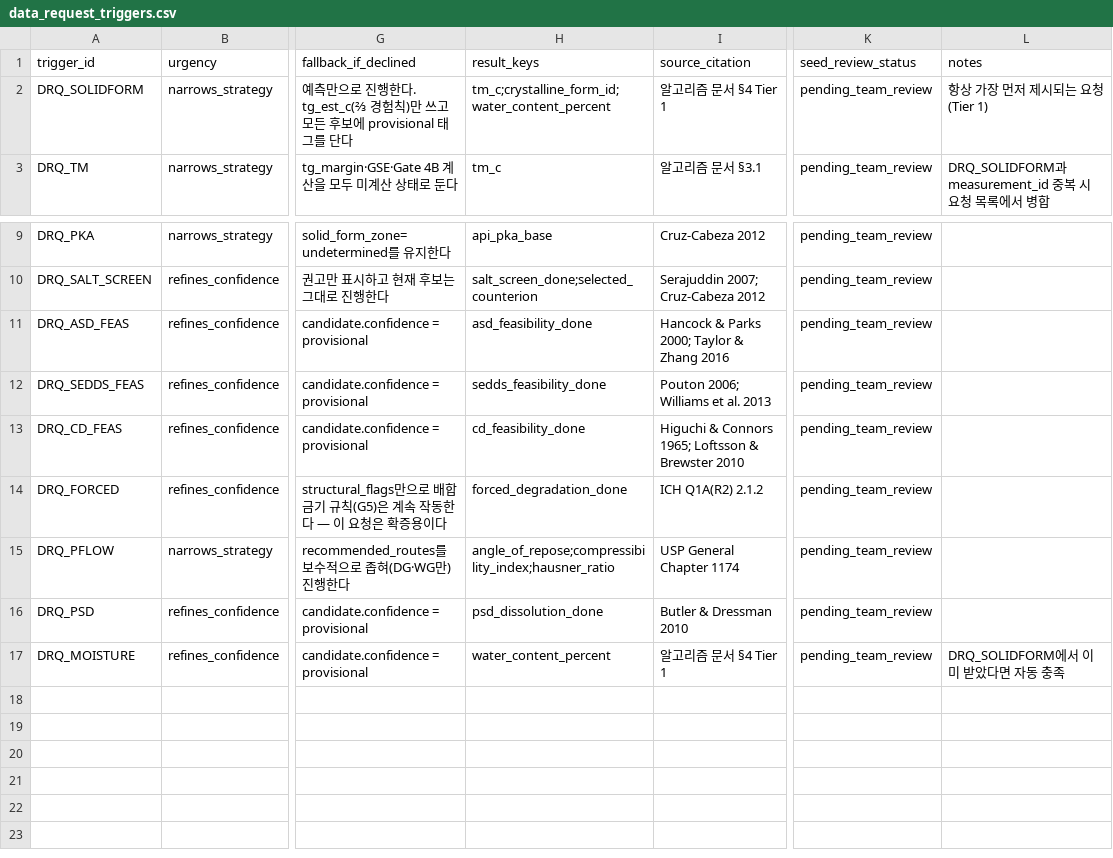
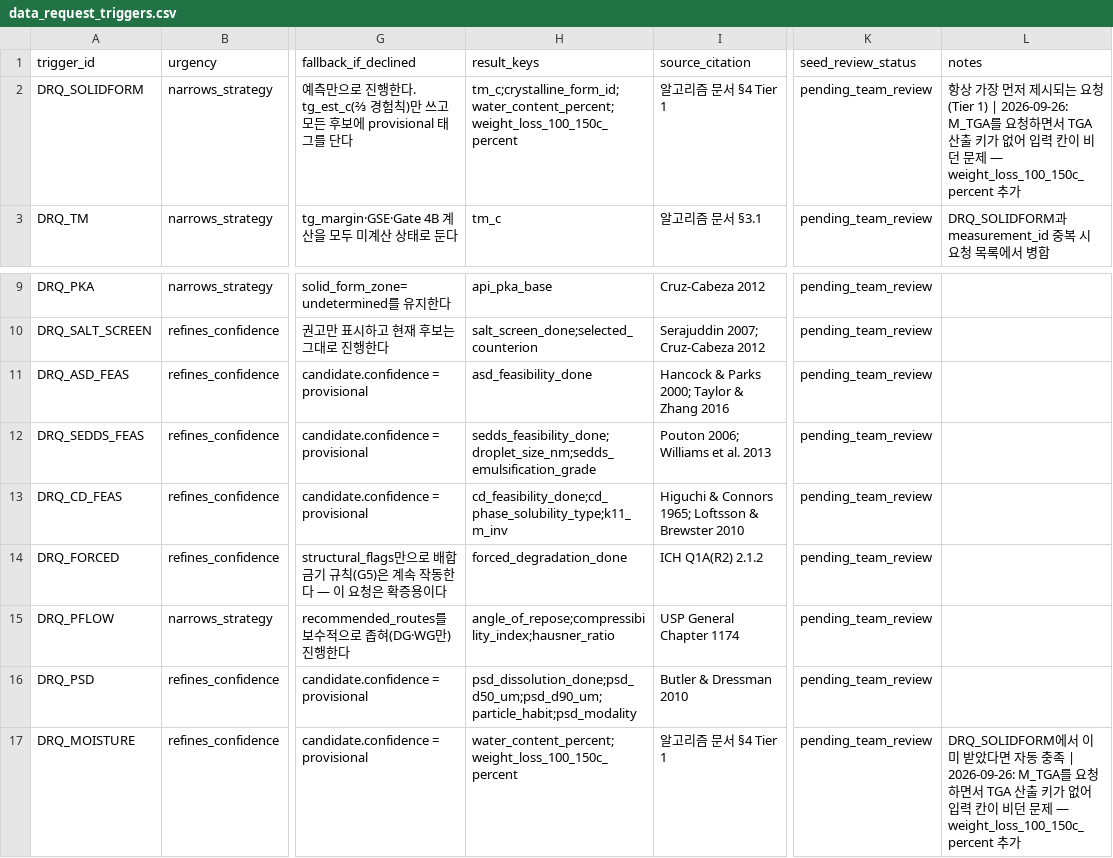
Before and after one commit to zihwaan/formula1-qbd, a CSV file: database/reference/data_request_triggers.csv, drawn as a sheet; only a part is shown, gaps mark what is left out; the diff names each change by its address in the sheet, - before the commit and + after, or states it on an @@ line.

```diff
--- a/database/reference/data_request_triggers.csv
+++ b/database/reference/data_request_triggers.csv
-H2 (result_keys): tm_c;crystalline_form_id;water_content_percent
+H2 (result_keys): tm_c;crystalline_form_id;water_content_percent;weight_loss_100_150c_percent
-L2 (notes): …요청(Tier 1)
+L2 (notes): …요청(Tier 1) | 2026-09-26: M_TGA를 요청하면서 TGA 산출 키가 없어 입력 칸이 비던 문제 — weight_loss_100_150c_percent 추가
-H12 (result_keys): sedds_feasibility_done
+H12 (result_keys): sedds_feasibility_done;droplet_size_nm;sedds_emulsification_grade
-H13 (result_keys): cd_feasibility_done
+H13 (result_keys): cd_feasibility_done;cd_phase_solubility_type;k11_m_inv
-H16 (result_keys): psd_dissolution_done
+H16 (result_keys): psd_dissolution_done;psd_d50_um;psd_d90_um;particle_habit;psd_modality
-H17 (result_keys): water_content_percent
+H17 (result_keys): water_content_percent;weight_loss_100_150c_percent
-L17 (notes): …동 충족
+L17 (notes): …동 충족 | 2026-09-26: M_TGA를 요청하면서 TGA 산출 키가 없어 입력 칸이 비던 문제 — weight_loss_100_150c_percent 추가
```
Also changed, not shown: database/reference/measurement_catalog.csv, 28 other files.
